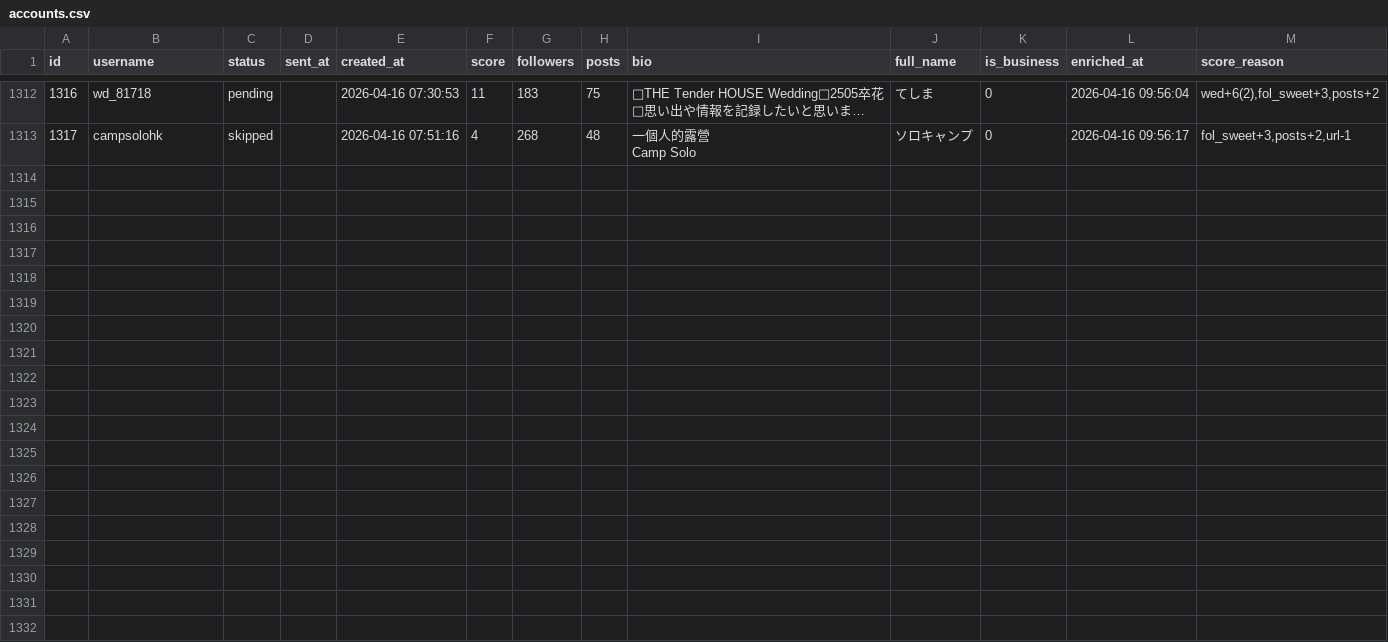
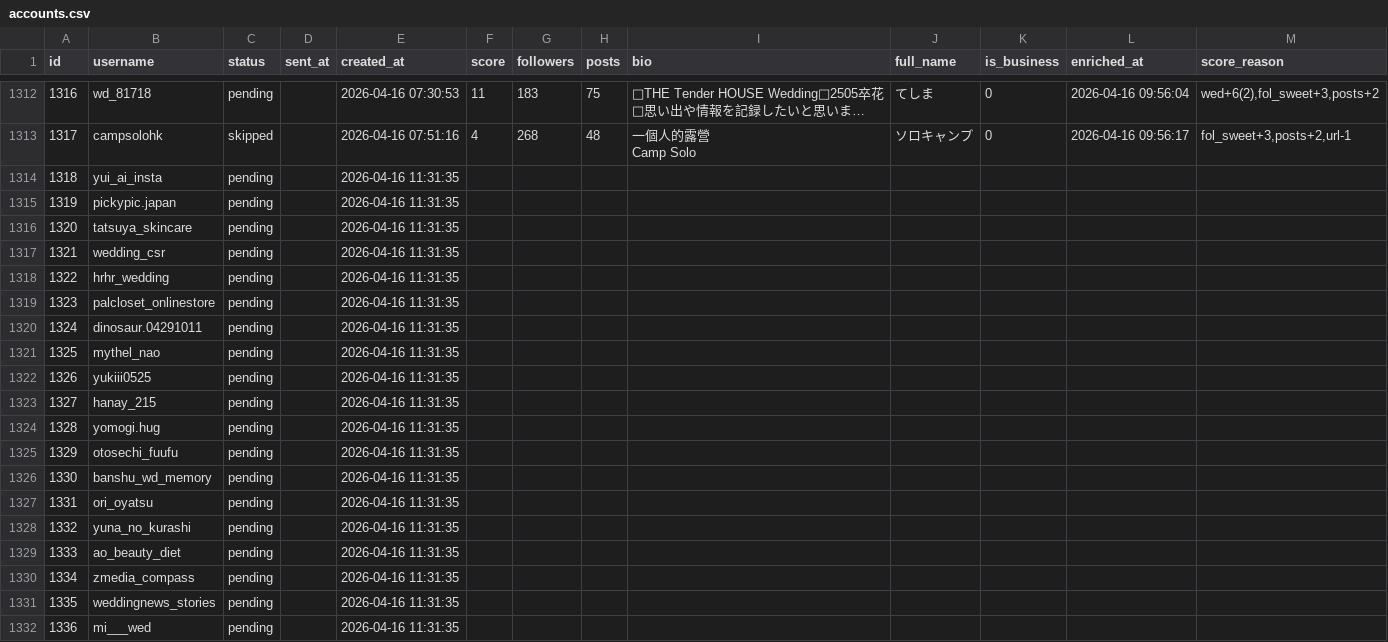
Before and after one commit to badomintonpepe0518-alt/instagram-dm-bot, a CSV file: data/accounts.csv, drawn as a sheet; only a part is shown, gaps mark what is left out; long unchanged cells end in …; the diff covers the shown part only; the diff names each change by its address in the sheet, - before the commit and + after, or states it on an @@ line.

Commit message:
sync: data update 2026-04-16 11:44

```diff
--- a/data/accounts.csv
+++ b/data/accounts.csv
+row 1314: 1318 | yui_ai_insta | pending |  | 2026-04-16 11:31:35
+row 1315: 1319 | pickypic.japan | pending |  | 2026-04-16 11:31:35
+row 1316: 1320 | tatsuya_skincare | pending |  | 2026-04-16 11:31:35
+row 1317: 1321 | wedding_csr | pending |  | 2026-04-16 11:31:35
+row 1318: 1322 | hrhr_wedding | pending |  | 2026-04-16 11:31:35
+row 1319: 1323 | palcloset_onlinestore | pending |  | 2026-04-16 11:31:35
+row 1320: 1324 | dinosaur.04291011 | pending |  | 2026-04-16 11:31:35
+row 1321: 1325 | mythel_nao | pending |  | 2026-04-16 11:31:35
+row 1322: 1326 | yukiii0525 | pending |  | 2026-04-16 11:31:35
+row 1323: 1327 | hanay_215 | pending |  | 2026-04-16 11:31:35
+row 1324: 1328 | yomogi.hug | pending |  | 2026-04-16 11:31:35
+row 1325: 1329 | otosechi_fuufu | pending |  | 2026-04-16 11:31:35
+row 1326: 1330 | banshu_wd_memory | pending |  | 2026-04-16 11:31:35
+row 1327: 1331 | ori_oyatsu | pending |  | 2026-04-16 11:31:35
+row 1328: 1332 | yuna_no_kurashi | pending |  | 2026-04-16 11:31:35
+row 1329: 1333 | ao_beauty_diet | pending |  | 2026-04-16 11:31:35
+row 1330: 1334 | zmedia_compass | pending |  | 2026-04-16 11:31:35
+row 1331: 1335 | weddingnews_stories | pending |  | 2026-04-16 11:31:35
+row 1332: 1336 | mi___wed | pending |  | 2026-04-16 11:31:35
```
Also changed, not shown: 11 added rows elsewhere in this file.
